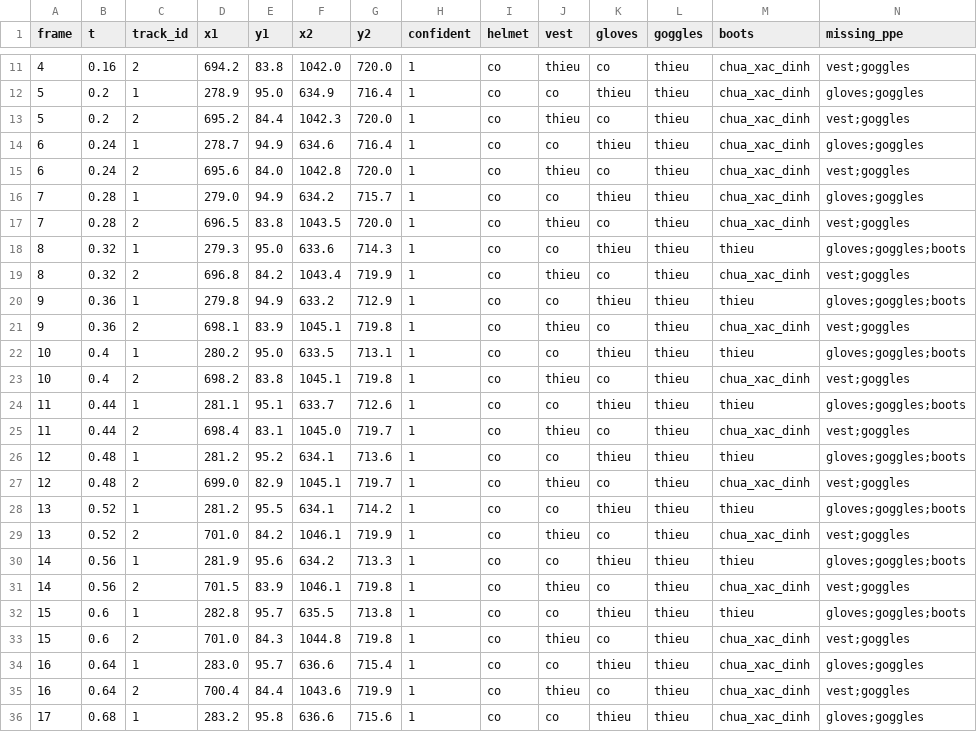
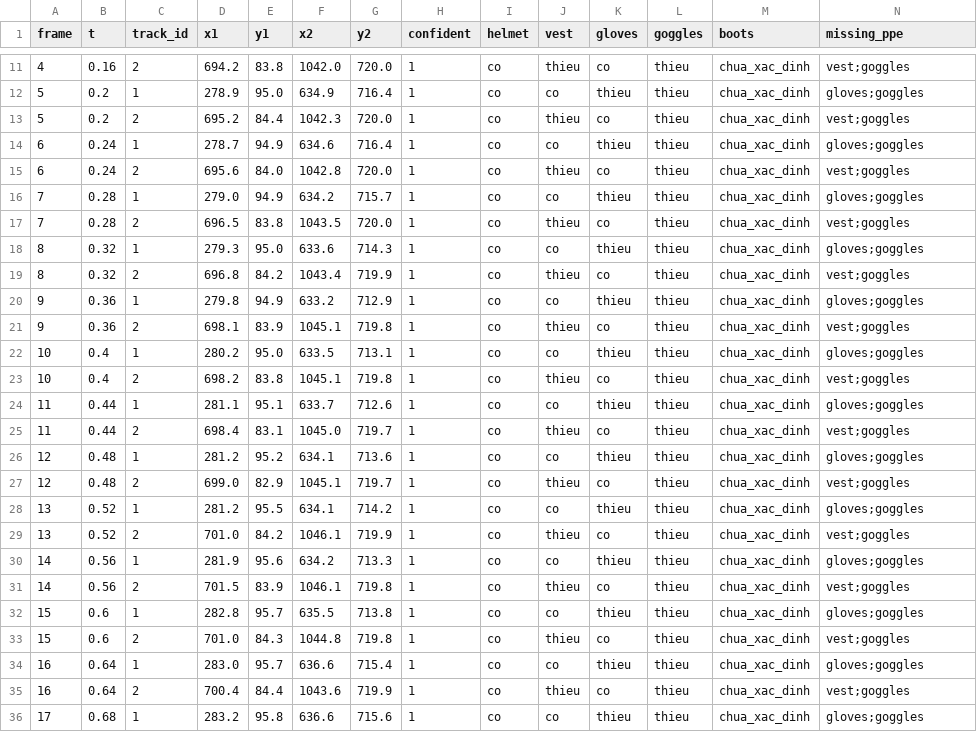
Before and after one commit to phppp-1701/PPE_Project, a CSV file: outputs/results/video/video6/frames.csv, drawn as a sheet; only a part is shown, gaps mark what is left out; the diff covers the shown part only.

```diff
--- a/outputs/results/video/video6/frames.csv
+++ b/outputs/results/video/video6/frames.csv
@@ -17,17 +17,17 @@ frame,t,track_id,x1,y1,x2,y2,confident,helmet,vest,gloves,goggles,boots,missing_
 7,0.28,2,696.5,83.8,1043.5,720.0,1,co,thieu,co,thieu,chua_xac_dinh,vest;goggles
-8,0.32,1,279.3,95.0,633.6,714.3,1,co,co,thieu,thieu,thieu,gloves;goggles;boots
+8,0.32,1,279.3,95.0,633.6,714.3,1,co,co,thieu,thieu,chua_xac_dinh,gloves;goggles
 8,0.32,2,696.8,84.2,1043.4,719.9,1,co,thieu,co,thieu,chua_xac_dinh,vest;goggles
-9,0.36,1,279.8,94.9,633.2,712.9,1,co,co,thieu,thieu,thieu,gloves;goggles;boots
+9,0.36,1,279.8,94.9,633.2,712.9,1,co,co,thieu,thieu,chua_xac_dinh,gloves;goggles
 9,0.36,2,698.1,83.9,1045.1,719.8,1,co,thieu,co,thieu,chua_xac_dinh,vest;goggles
-10,0.4,1,280.2,95.0,633.5,713.1,1,co,co,thieu,thieu,thieu,gloves;goggles;boots
+10,0.4,1,280.2,95.0,633.5,713.1,1,co,co,thieu,thieu,chua_xac_dinh,gloves;goggles
 10,0.4,2,698.2,83.8,1045.1,719.8,1,co,thieu,co,thieu,chua_xac_dinh,vest;goggles
-11,0.44,1,281.1,95.1,633.7,712.6,1,co,co,thieu,thieu,thieu,gloves;goggles;boots
+11,0.44,1,281.1,95.1,633.7,712.6,1,co,co,thieu,thieu,chua_xac_dinh,gloves;goggles
 11,0.44,2,698.4,83.1,1045.0,719.7,1,co,thieu,co,thieu,chua_xac_dinh,vest;goggles
-12,0.48,1,281.2,95.2,634.1,713.6,1,co,co,thieu,thieu,thieu,gloves;goggles;boots
+12,0.48,1,281.2,95.2,634.1,713.6,1,co,co,thieu,thieu,chua_xac_dinh,gloves;goggles
 12,0.48,2,699.0,82.9,1045.1,719.7,1,co,thieu,co,thieu,chua_xac_dinh,vest;goggles
-13,0.52,1,281.2,95.5,634.1,714.2,1,co,co,thieu,thieu,thieu,gloves;goggles;boots
+13,0.52,1,281.2,95.5,634.1,714.2,1,co,co,thieu,thieu,chua_xac_dinh,gloves;goggles
 13,0.52,2,701.0,84.2,1046.1,719.9,1,co,thieu,co,thieu,chua_xac_dinh,vest;goggles
-14,0.56,1,281.9,95.6,634.2,713.3,1,co,co,thieu,thieu,thieu,gloves;goggles;boots
+14,0.56,1,281.9,95.6,634.2,713.3,1,co,co,thieu,thieu,chua_xac_dinh,gloves;goggles
 14,0.56,2,701.5,83.9,1046.1,719.8,1,co,thieu,co,thieu,chua_xac_dinh,vest;goggles
-15,0.6,1,282.8,95.7,635.5,713.8,1,co,co,thieu,thieu,thieu,gloves;goggles;boots
+15,0.6,1,282.8,95.7,635.5,713.8,1,co,co,thieu,thieu,chua_xac_dinh,gloves;goggles
 15,0.6,2,701.0,84.3,1044.8,719.8,1,co,thieu,co,thieu,chua_xac_dinh,vest;goggles
```
Also changed, not shown: 60 edited cells elsewhere in this file, outputs/results/video/video4/frames.csv, outputs/results/video/video5/frames.csv, 35 other files.
